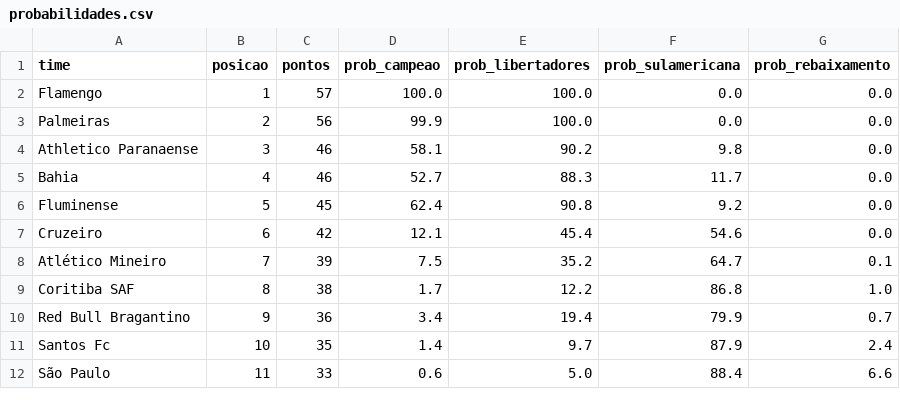
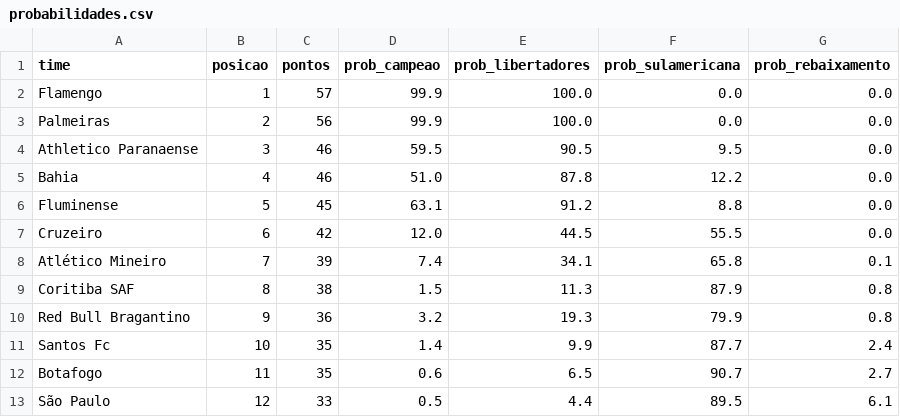
Before and after one commit to MayaraCAlmeida/brasileirao-2026-pipeline, a CSV file: probabilidades.csv, drawn as a sheet; only a part is shown; the diff covers the shown part only.

```diff
--- a/probabilidades.csv
+++ b/probabilidades.csv
@@ -1,12 +1,13 @@
 time,posicao,pontos,prob_campeao,prob_libertadores,prob_sulamericana,prob_rebaixamento
-Flamengo,1,57,100.0,100.0,0.0,0.0
+Flamengo,1,57,99.9,100.0,0.0,0.0
 Palmeiras,2,56,99.9,100.0,0.0,0.0
-Athletico Paranaense,3,46,58.1,90.2,9.8,0.0
-Bahia,4,46,52.7,88.3,11.7,0.0
-Fluminense,5,45,62.4,90.8,9.2,0.0
-Cruzeiro,6,42,12.1,45.4,54.6,0.0
-Atlético Mineiro,7,39,7.5,35.2,64.7,0.1
-Coritiba SAF,8,38,1.7,12.2,86.8,1.0
-Red Bull Bragantino,9,36,3.4,19.4,79.9,0.7
-Santos Fc,10,35,1.4,9.7,87.9,2.4
-São Paulo,11,33,0.6,5.0,88.4,6.6
+Athletico Paranaense,3,46,59.5,90.5,9.5,0.0
+Bahia,4,46,51.0,87.8,12.2,0.0
+Fluminense,5,45,63.1,91.2,8.8,0.0
+Cruzeiro,6,42,12.0,44.5,55.5,0.0
+Atlético Mineiro,7,39,7.4,34.1,65.8,0.1
+Coritiba SAF,8,38,1.5,11.3,87.9,0.8
+Red Bull Bragantino,9,36,3.2,19.3,79.9,0.8
+Santos Fc,10,35,1.4,9.9,87.7,2.4
+Botafogo,11,35,0.6,6.5,90.7,2.7
+São Paulo,12,33,0.5,4.4,89.5,6.1
```
Also changed, not shown: 1 removed row and 17 edited cells elsewhere in this file, 1 other file.
